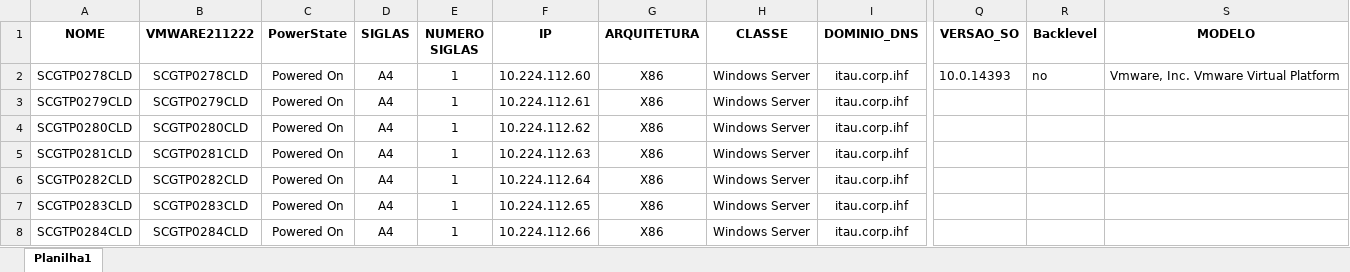
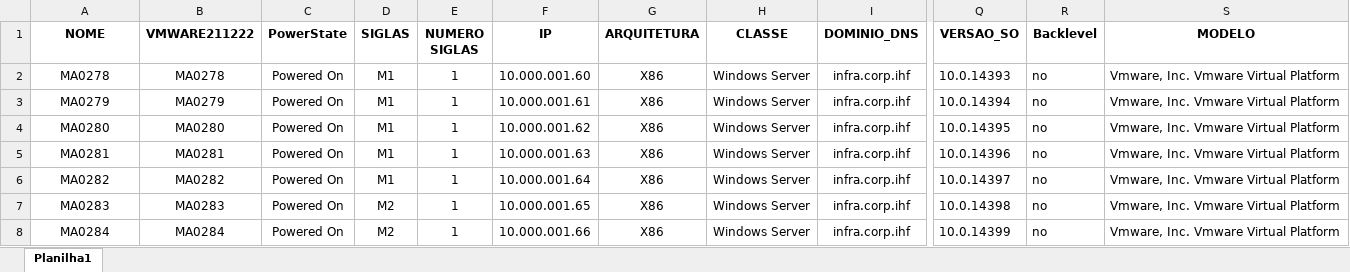
Before and after one commit to mrk-qa/aws-script-calculadora, an Excel workbook: siglas/VMware_portfolio.xlsx, sheet Planilha1, drawn as a sheet; only a part is shown, gaps mark what is left out; values as stored, in another font and other column widths than the file's, no borders; the diff covers the shown part only; the diff names each change by its address in the sheet, - before the commit and + after, or states it on an @@ line.

```diff
--- a/siglas/VMware_portfolio.xlsx (sheet Planilha1)
+++ b/siglas/VMware_portfolio.xlsx (sheet Planilha1)
-A2 (NOME): SCGTP0278CLD
+A2 (NOME): MA0278
-B2 (VMWARE211222): SCGTP0278CLD
+B2 (VMWARE211222): MA0278
-D2:D6 (SIGLAS): A4
+D2:D6 (SIGLAS): M1
-F2 (IP): 10.224.112.60
+F2 (IP): 10.000.001.60
-I2:I8 (DOMINIO_DNS): itau.corp.ihf
+I2:I8 (DOMINIO_DNS): infra.corp.ihf
-A3 (NOME): SCGTP0279CLD
+A3 (NOME): MA0279
-B3 (VMWARE211222): SCGTP0279CLD
+B3 (VMWARE211222): MA0279
-F3 (IP): 10.224.112.61
+F3 (IP): 10.000.001.61
-Q3 (VERSAO_SO): (empty)
+Q3 (VERSAO_SO): 10.0.14394
-R3:R8 (Backlevel): (empty)
+R3:R8 (Backlevel): no
-S3:S8 (MODELO): (empty)
+S3:S8 (MODELO): Vmware, Inc. Vmware Virtual Platform
-A4 (NOME): SCGTP0280CLD
+A4 (NOME): MA0280
-B4 (VMWARE211222): SCGTP0280CLD
+B4 (VMWARE211222): MA0280
-F4 (IP): 10.224.112.62
+F4 (IP): 10.000.001.62
-Q4 (VERSAO_SO): (empty)
+Q4 (VERSAO_SO): 10.0.14395
-A5 (NOME): SCGTP0281CLD
+A5 (NOME): MA0281
-B5 (VMWARE211222): SCGTP0281CLD
+B5 (VMWARE211222): MA0281
-F5 (IP): 10.224.112.63
+F5 (IP): 10.000.001.63
-Q5 (VERSAO_SO): (empty)
+Q5 (VERSAO_SO): 10.0.14396
-A6 (NOME): SCGTP0282CLD
+A6 (NOME): MA0282
-B6 (VMWARE211222): SCGTP0282CLD
+B6 (VMWARE211222): MA0282
-F6 (IP): 10.224.112.64
+F6 (IP): 10.000.001.64
-Q6 (VERSAO_SO): (empty)
+Q6 (VERSAO_SO): 10.0.14397
-A7 (NOME): SCGTP0283CLD
+A7 (NOME): MA0283
-B7 (VMWARE211222): SCGTP0283CLD
+B7 (VMWARE211222): MA0283
-D7:D8 (SIGLAS): A4
+D7:D8 (SIGLAS): M2
-F7 (IP): 10.224.112.65
+F7 (IP): 10.000.001.65
-Q7 (VERSAO_SO): (empty)
+Q7 (VERSAO_SO): 10.0.14398
-A8 (NOME): SCGTP0284CLD
+A8 (NOME): MA0284
-B8 (VMWARE211222): SCGTP0284CLD
+B8 (VMWARE211222): MA0284
-F8 (IP): 10.224.112.66
+F8 (IP): 10.000.001.66
-Q8 (VERSAO_SO): (empty)
+Q8 (VERSAO_SO): 10.0.14399
```
Also changed, not shown: 62 added rows and 56 edited cells elsewhere in this sheet, data/processing/data_sigla.xlsx, siglas/A4_AWS.xlsx, 2 other files.
